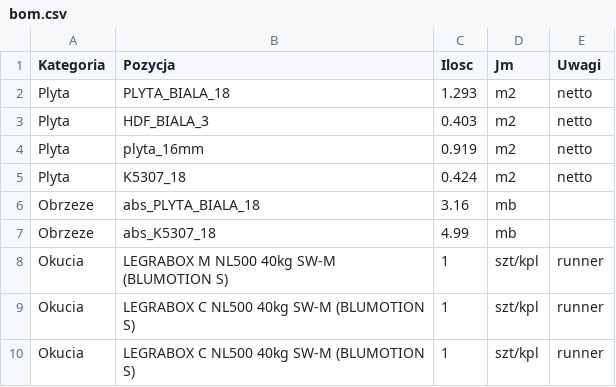
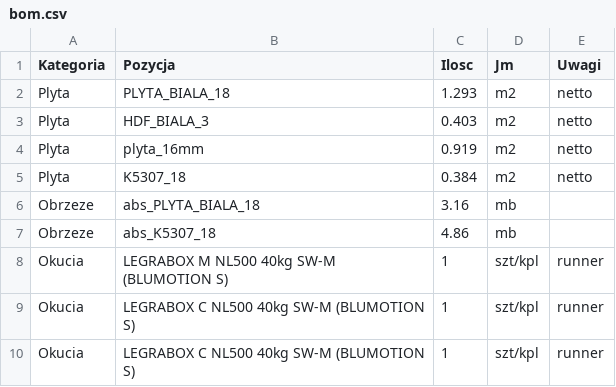
Before and after one commit to m1981/kuchnie, a CSV file: exercises/walking-skeleton-d60/generated/bom.csv, drawn as a sheet.

Commit message:
exercises: walking-skeleton revalidated post-r2 — extraction now returns dolna_legrabox + bottom-up drawer stack (wk-81a47ab8)

```diff
--- a/exercises/walking-skeleton-d60/generated/bom.csv
+++ b/exercises/walking-skeleton-d60/generated/bom.csv
@@ -4,5 +4,5 @@ Plyta;HDF_BIALA_3;0.403;m2;netto
 Plyta;plyta_16mm;0.919;m2;netto
-Plyta;K5307_18;0.424;m2;netto
+Plyta;K5307_18;0.384;m2;netto
 Obrzeze;abs_PLYTA_BIALA_18;3.16;mb;
-Obrzeze;abs_K5307_18;4.99;mb;
+Obrzeze;abs_K5307_18;4.86;mb;
 Okucia;LEGRABOX M NL500 40kg SW-M (BLUMOTION S);1;szt/kpl;runner
```
Also changed, not shown: exercises/walking-skeleton-d60/generated/rozrys.csv, 4 other files.
